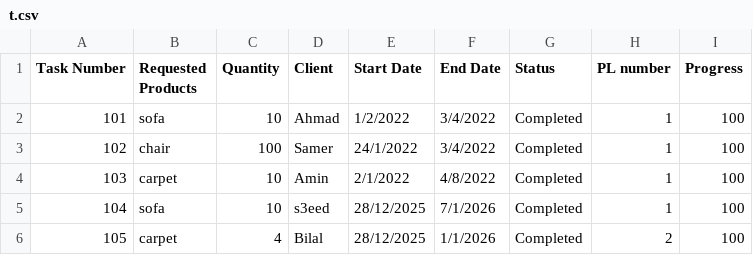
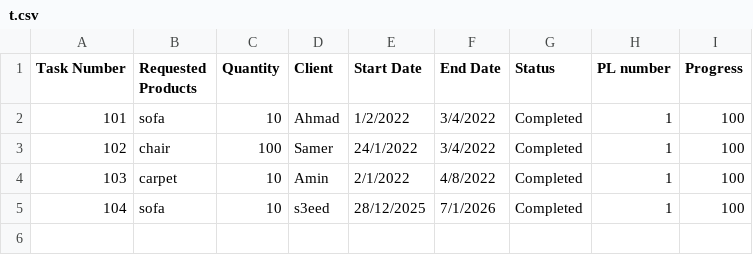
Before and after one commit to Hamzaaz25/FactoryManagment, a CSV file: src/t.csv, drawn as a sheet.

```diff
--- a/src/t.csv
+++ b/src/t.csv
@@ -5,2 +5 @@ Task Number , Requested Products , Quantity , Client , Start Date , End Date , S
 104 , sofa , 10,s3eed,28/12/2025,7/1/2026, Completed,1,100
-105 , carpet , 4,Bilal,28/12/2025,1/1/2026, Completed,2,100
```
Also changed, not shown: 11 other files.
